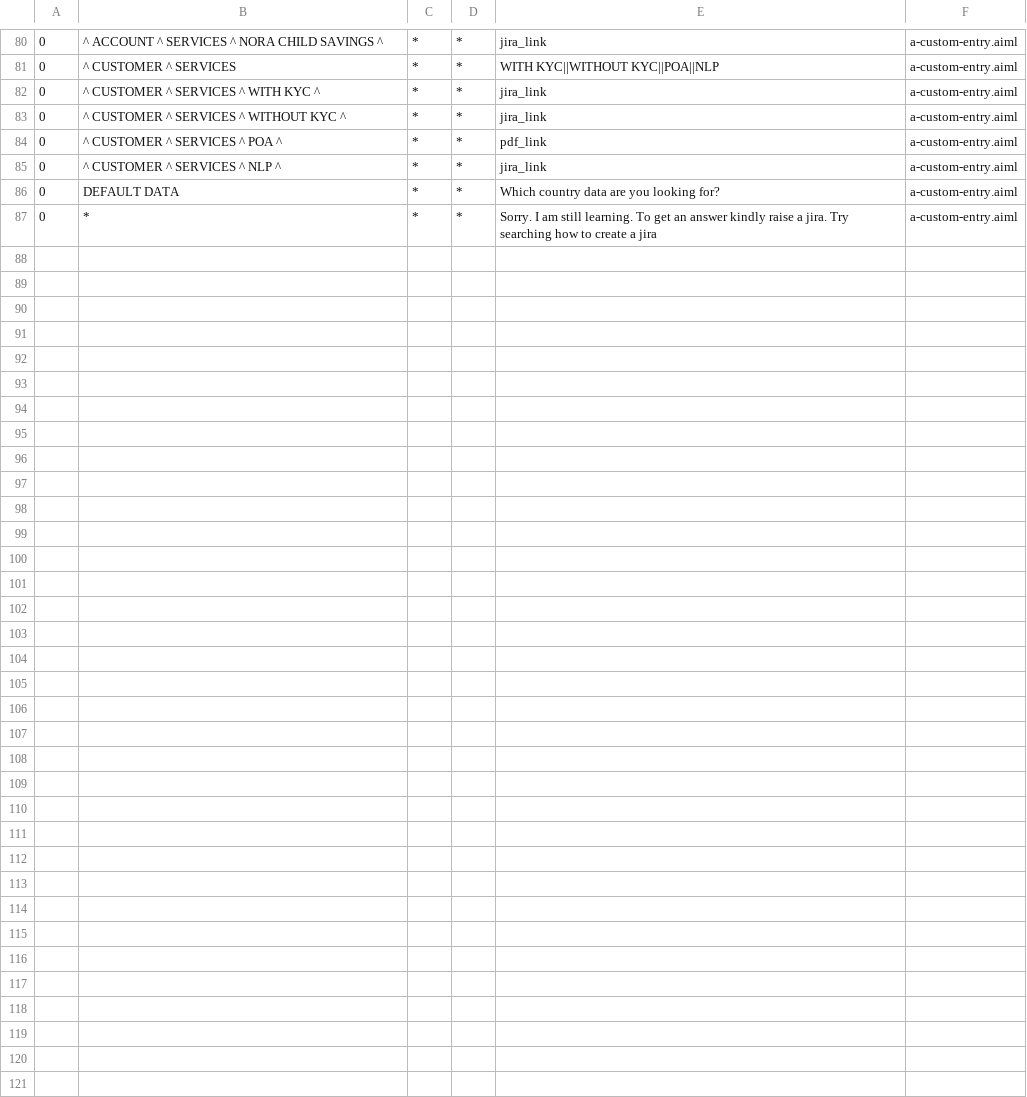
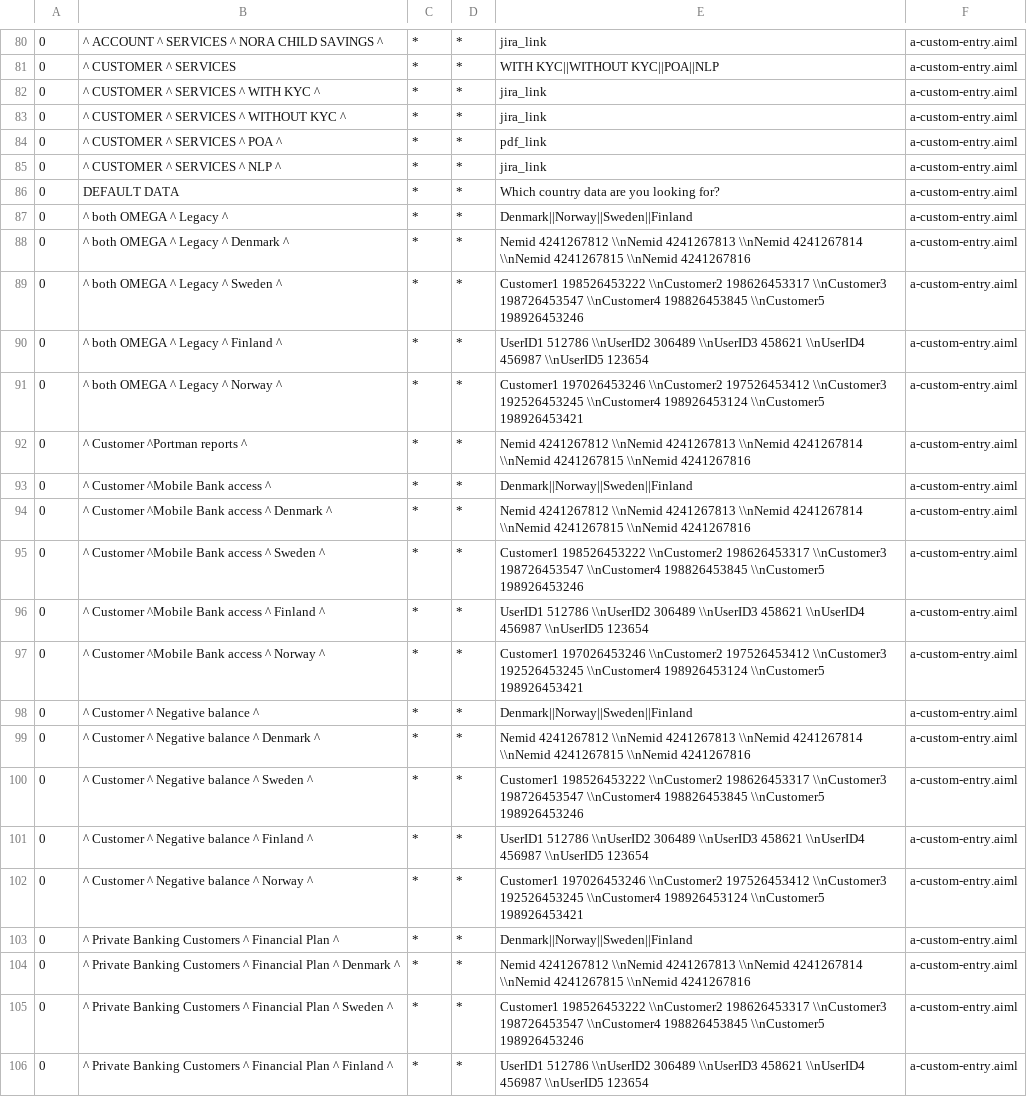
Before and after one commit to mayurpanj/tdm-chatbot-api, a CSV file: src/main/resources/bots/super/aimlif/a-custom-entry.aiml.csv, drawn as a sheet; only a part is shown, gaps mark what is left out; the shorter side is filled out with more unchanged rows; the diff covers the shown part only.

Commit message:
Updates in the csv file

```diff
--- a/src/main/resources/bots/super/aimlif/a-custom-entry.aiml.csv
+++ b/src/main/resources/bots/super/aimlif/a-custom-entry.aiml.csv
@@ -86 +86,21 @@
 0,DEFAULT DATA,*,*,Which country data are you looking for?,a-custom-entry.aiml
+0,^ both OMEGA ^ Legacy ^,*,*,Denmark||Norway||Sweden||Finland,a-custom-entry.aiml
+0,^ both OMEGA ^ Legacy ^ Denmark ^,*,*,Nemid 4241267812 \\nNemid 4241267813 \\nNemid 4241267814 \\nNemid 4241267815 \\nNemid 4241267816,a-custom-entry.aiml
+0,^ both OMEGA ^ Legacy ^ Sweden ^,*,*,Customer1 198526453222 \\nCustomer2 198626453317 \\nCustomer3 198726453547 \\nCustomer4 198826453845 \\nCustomer5 198926453246,a-custom-entry.aiml
+0,^ both OMEGA ^ Legacy ^ Finland ^,*,*,UserID1 512786 \\nUserID2 306489 \\nUserID3 458621 \\nUserID4 456987 \\nUserID5 123654,a-custom-entry.aiml
+0,^ both OMEGA ^ Legacy ^ Norway ^,*,*,Customer1 197026453246 \\nCustomer2 197526453412 \\nCustomer3 192526453245 \\nCustomer4 198926453124 \\nCustomer5 198926453421,a-custom-entry.aiml
+0,^ Customer ^Portman reports ^,*,*,Nemid 4241267812 \\nNemid 4241267813 \\nNemid 4241267814 \\nNemid 4241267815 \\nNemid 4241267816,a-custom-entry.aiml
+0,^ Customer ^Mobile Bank access ^,*,*,Denmark||Norway||Sweden||Finland,a-custom-entry.aiml
+0,^ Customer ^Mobile Bank access ^ Denmark ^,*,*,Nemid 4241267812 \\nNemid 4241267813 \\nNemid 4241267814 \\nNemid 4241267815 \\nNemid 4241267816,a-custom-entry.aiml
+0,^ Customer ^Mobile Bank access ^ Sweden ^,*,*,Customer1 198526453222 \\nCustomer2 198626453317 \\nCustomer3 198726453547 \\nCustomer4 198826453845 \\nCustomer5 198926453246,a-custom-entry.aiml
+0,^ Customer ^Mobile Bank access ^ Finland ^,*,*,UserID1 512786 \\nUserID2 306489 \\nUserID3 458621 \\nUserID4 456987 \\nUserID5 123654,a-custom-entry.aiml
+0,^ Customer ^Mobile Bank access ^ Norway ^,*,*,Customer1 197026453246 \\nCustomer2 197526453412 \\nCustomer3 192526453245 \\nCustomer4 198926453124 \\nCustomer5 198926453421,a-custom-entry.aiml
+0,^ Customer ^ Negative balance ^,*,*,Denmark||Norway||Sweden||Finland,a-custom-entry.aiml
+0,^ Customer ^ Negative balance ^ Denmark ^,*,*,Nemid 4241267812 \\nNemid 4241267813 \\nNemid 4241267814 \\nNemid 4241267815 \\nNemid 4241267816,a-custom-entry.aiml
+0,^ Customer ^ Negative balance ^ Sweden ^,*,*,Customer1 198526453222 \\nCustomer2 198626453317 \\nCustomer3 198726453547 \\nCustomer4 198826453845 \\nCustomer5 198926453246,a-custom-entry.aiml
+0,^ Customer ^ Negative balance ^ Finland ^,*,*,UserID1 512786 \\nUserID2 306489 \\nUserID3 458621 \\nUserID4 456987 \\nUserID5 123654,a-custom-entry.aiml
+0,^ Customer ^ Negative balance ^ Norway ^,*,*,Customer1 197026453246 \\nCustomer2 197526453412 \\nCustomer3 192526453245 \\nCustomer4 198926453124 \\nCustomer5 198926453421,a-custom-entry.aiml
+0,^ Private Banking Customers ^ Financial Plan ^,*,*,Denmark||Norway||Sweden||Finland,a-custom-entry.aiml
+0,^ Private Banking Customers ^ Financial Plan ^ Denmark ^,*,*,Nemid 4241267812 \\nNemid 4241267813 \\nNemid 4241267814 \\nNemid 4241267815 \\nNemid 4241267816,a-custom-entry.aiml
+0,^ Private Banking Customers ^ Financial Plan ^ Sweden ^,*,*,Customer1 198526453222 \\nCustomer2 198626453317 \\nCustomer3 198726453547 \\nCustomer4 198826453845 \\nCustomer5 198926453246,a-custom-entry.aiml
+0,^ Private Banking Customers ^ Financial Plan ^ Finland ^,*,*,UserID1 512786 \\nUserID2 306489 \\nUserID3 458621 \\nUserID4 456987 \\nUserID5 123654,a-custom-entry.aiml
```
Also changed, not shown: 11 added rows elsewhere in this file.
